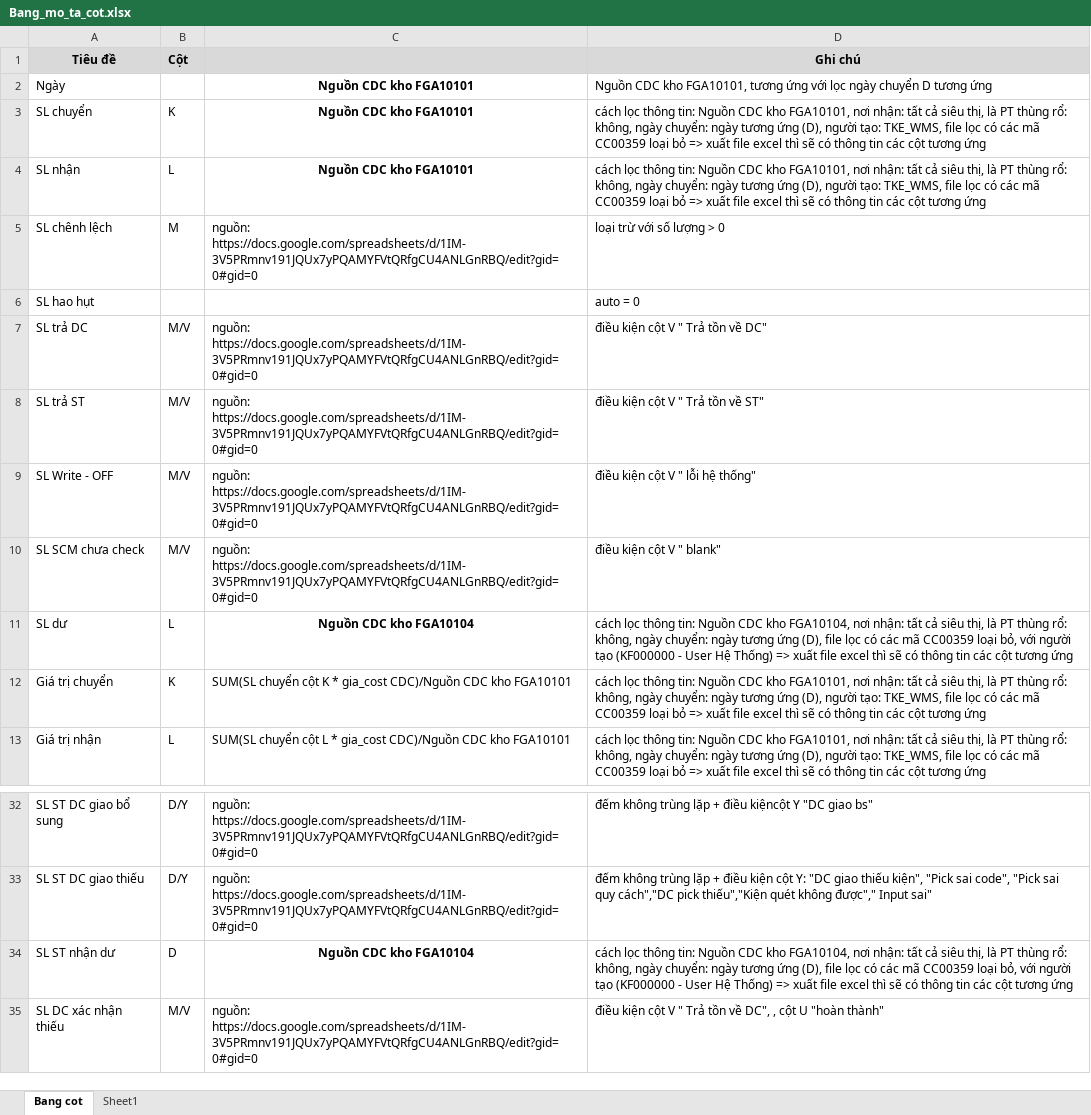
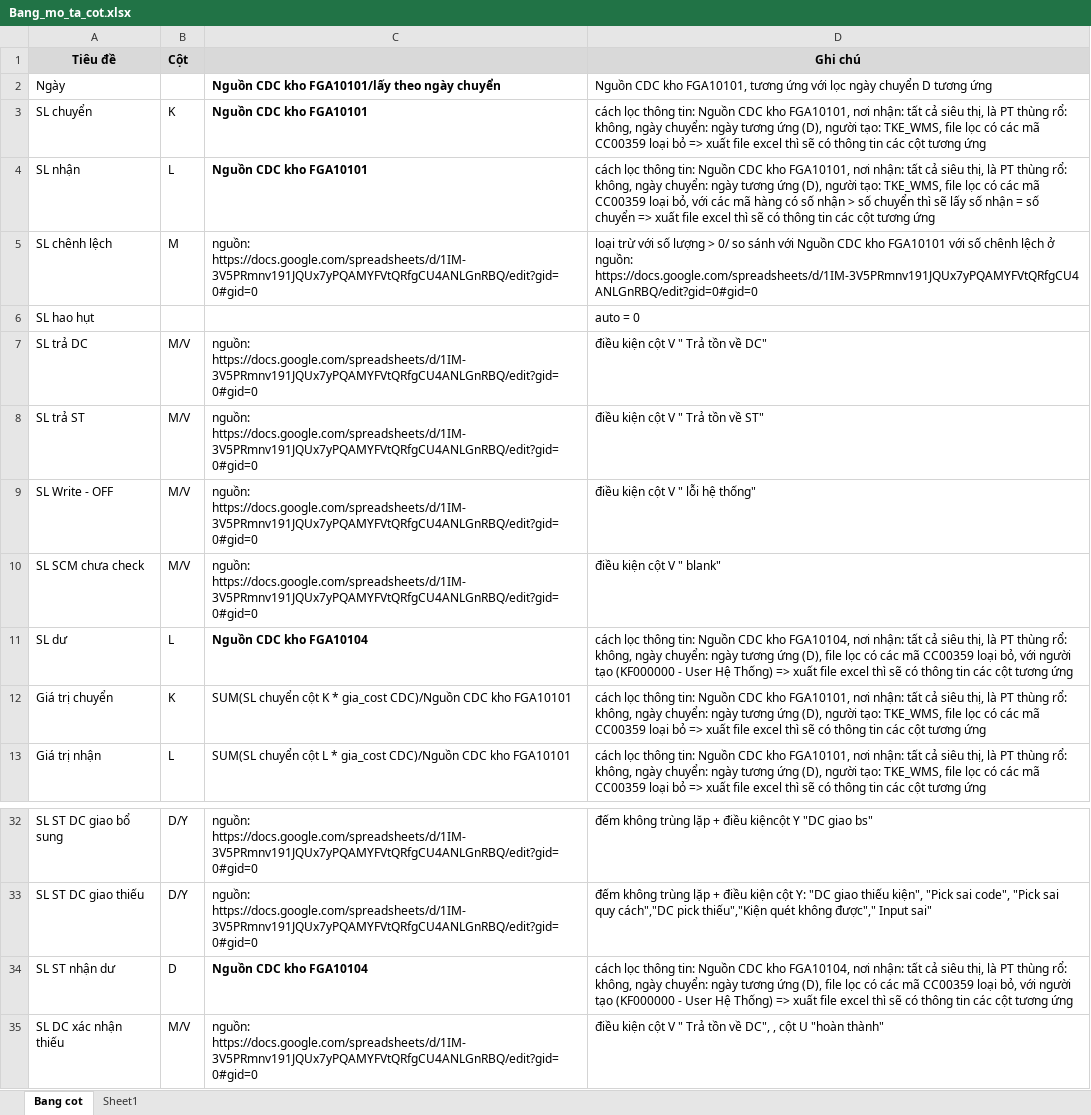
Before and after one commit to aresphamha/Doi_Soat_Dong_Mat, an Excel workbook: Bang_mo_ta_cot.xlsx, sheet Bang cot, drawn as a sheet; only a part is shown, gaps mark what is left out; values as stored, in another font and other column widths than the file's, no borders; the diff names each change by its address in the sheet, - before the commit and + after, or states it on an @@ line.

```diff
--- a/Bang_mo_ta_cot.xlsx (sheet Bang cot)
+++ b/Bang_mo_ta_cot.xlsx (sheet Bang cot)
-C2: Nguồn CDC kho FGA10101
+C2: Nguồn CDC kho FGA10101/lấy theo ngày chuyển
-C2:C4 alignment: center
+C2:C4 alignment: left
-D4 (Ghi chú): …CC00359 loại bỏ => xuất…
+D4 (Ghi chú): …CC00359 loại bỏ, với các mã hàng có số nhận > số chuyển thì sẽ lấy số nhận = số chuyển => xuất…
-D5 (Ghi chú): …lượng > 0
+D5 (Ghi chú): …lượng > 0/ so sánh với Nguồn CDC kho FGA10101 với số chênh lệch ở nguồn: https://docs.google.com/spreadsheets/d/1IM-3V5PRmnv191JQUx7yPQAMYFVtQRfgCU4ANLGnRBQ/edit?gid=0#gid=0
-C11 alignment: center
+C11 alignment: left
-C34 alignment: center
+C34 alignment: left
```
Also changed, not shown: 2 other files.
